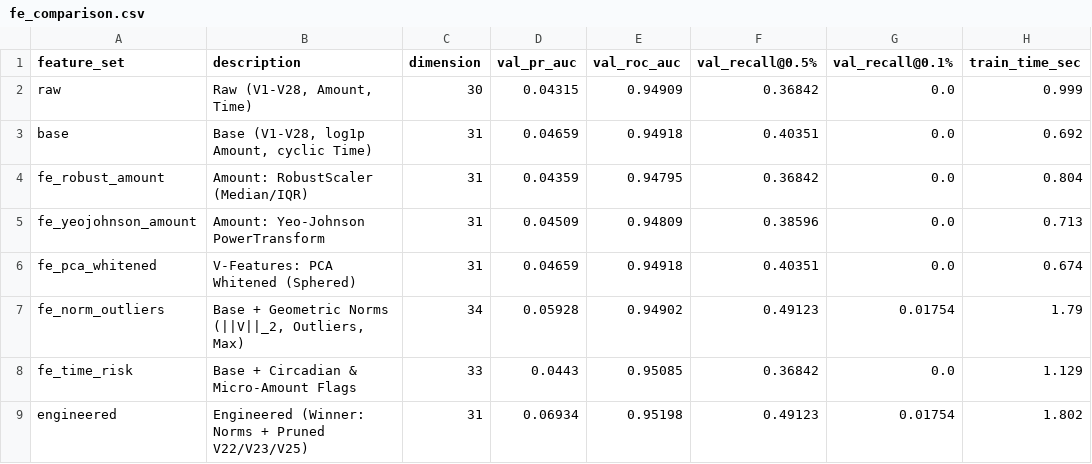
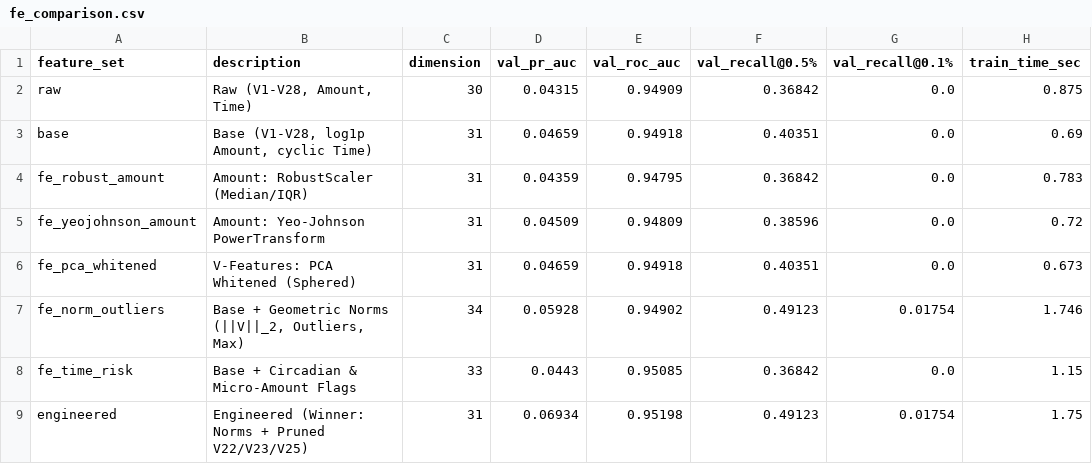
Before and after one commit to Kushal425/T033-CardFraudDetection-AML-DL, a CSV file: results/tables/fe_comparison.csv, drawn as a sheet.

```diff
--- a/results/tables/fe_comparison.csv
+++ b/results/tables/fe_comparison.csv
@@ -1,9 +1,9 @@
 feature_set,description,dimension,val_pr_auc,val_roc_auc,val_recall@0.5%,val_recall@0.1%,train_time_sec
-raw,"Raw (V1-V28, Amount, Time)",30,0.04315,0.94909,0.36842,0.0,0.999
-base,"Base (V1-V28, log1p Amount, cyclic Time)",31,0.04659,0.94918,0.40351,0.0,0.692
-fe_robust_amount,Amount: RobustScaler (Median/IQR),31,0.04359,0.94795,0.36842,0.0,0.804
-fe_yeojohnson_amount,Amount: Yeo-Johnson PowerTransform,31,0.04509,0.94809,0.38596,0.0,0.713
-fe_pca_whitened,V-Features: PCA Whitened (Sphered),31,0.04659,0.94918,0.40351,0.0,0.674
-fe_norm_outliers,"Base + Geometric Norms (||V||_2, Outliers, Max)",34,0.05928,0.94902,0.49123,0.01754,1.79
-fe_time_risk,Base + Circadian & Micro-Amount Flags,33,0.0443,0.95085,0.36842,0.0,1.129
-engineered,Engineered (Winner: Norms + Pruned V22/V23/V25),31,0.06934,0.95198,0.49123,0.01754,1.802
+raw,"Raw (V1-V28, Amount, Time)",30,0.04315,0.94909,0.36842,0.0,0.875
+base,"Base (V1-V28, log1p Amount, cyclic Time)",31,0.04659,0.94918,0.40351,0.0,0.69
+fe_robust_amount,Amount: RobustScaler (Median/IQR),31,0.04359,0.94795,0.36842,0.0,0.783
+fe_yeojohnson_amount,Amount: Yeo-Johnson PowerTransform,31,0.04509,0.94809,0.38596,0.0,0.72
+fe_pca_whitened,V-Features: PCA Whitened (Sphered),31,0.04659,0.94918,0.40351,0.0,0.673
+fe_norm_outliers,"Base + Geometric Norms (||V||_2, Outliers, Max)",34,0.05928,0.94902,0.49123,0.01754,1.746
+fe_time_risk,Base + Circadian & Micro-Amount Flags,33,0.0443,0.95085,0.36842,0.0,1.15
+engineered,Engineered (Winner: Norms + Pruned V22/V23/V25),31,0.06934,0.95198,0.49123,0.01754,1.75
```
Also changed, not shown: 10 other files.
